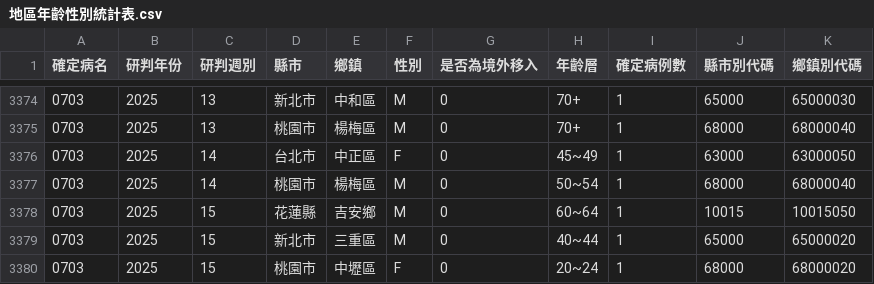
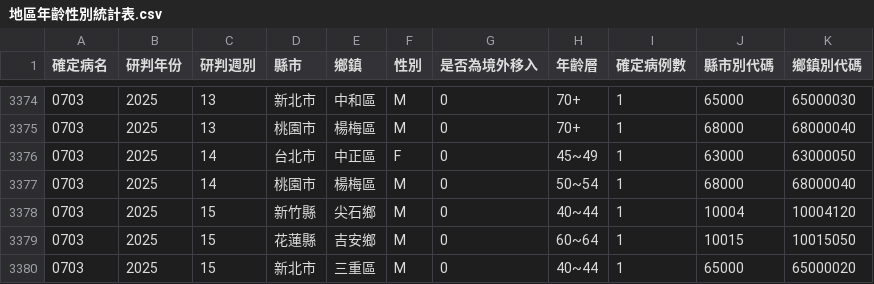
Before and after one commit to doggy8088/cdc-data, a CSV file: data/地區年齡性別統計表-急性病毒性Ｂ型肝炎-依個案研判日統計(以週為單位)/地區年齡性別統計表.csv, drawn as a sheet; only a part is shown, gaps mark what is left out; the shorter side is filled out with more unchanged rows.

```diff
--- a/data/地區年齡性別統計表-急性病毒性Ｂ型肝炎-依個案研判日統計(以週為單位)/地區年齡性別統計表.csv
+++ b/data/地區年齡性別統計表-急性病毒性Ｂ型肝炎-依個案研判日統計(以週為單位)/地區年齡性別統計表.csv
@@ -3377,2 +3377,3 @@
 0703,2025,14,桃園市,楊梅區,M,0,50~54,1,68000,68000040
+0703,2025,15,新竹縣,尖石鄉,M,0,40~44,1,10004,10004120
 0703,2025,15,花蓮縣,吉安鄉,M,0,60~64,1,10015,10015050
```
Also changed, not shown: data/地區年齡性別統計表-境外移入個案之感染國別-依發病日統計(以週為單位)/地區年齡性別統計表-境外移入個案之感染國別.csv, data/地區年齡性別統計表-急性病毒性Ｂ型肝炎-依發病日統計(以月為單位)/地區年齡性別統計表.csv, 12 other files.
